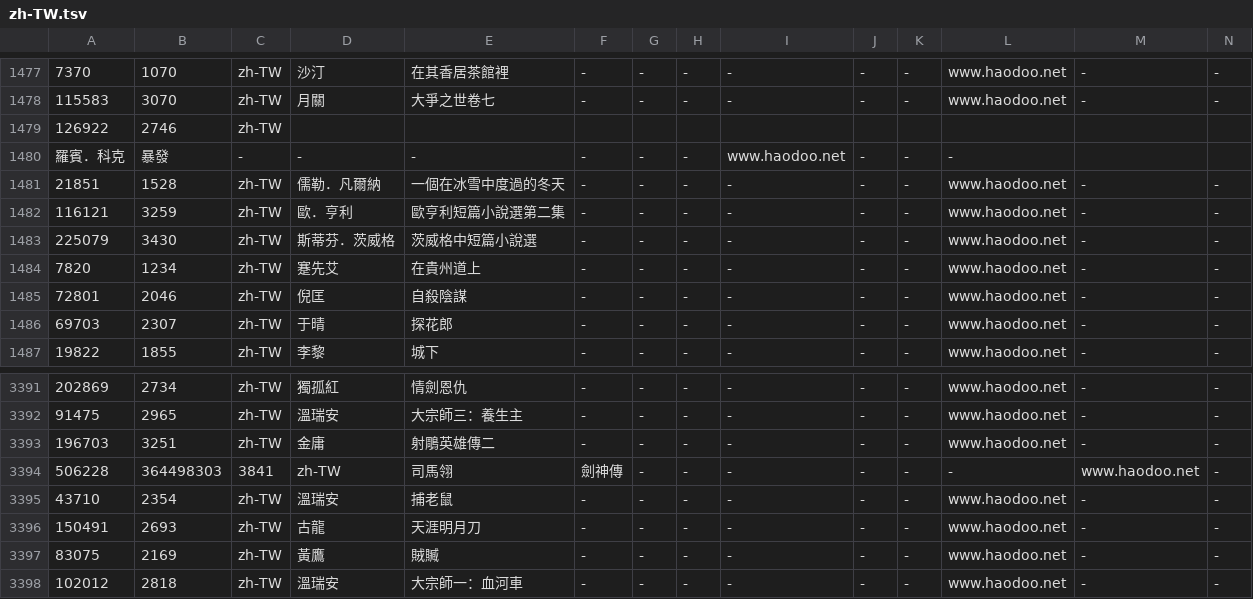
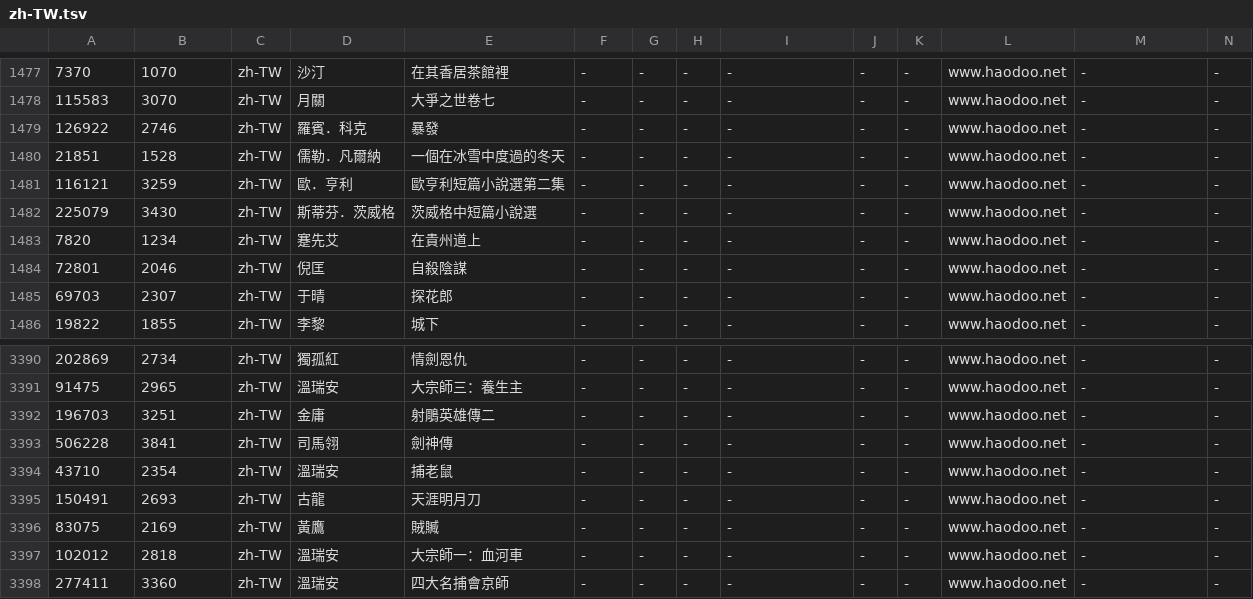
Before and after one commit to RCoeurjoly/readability-metric, a TSV file: zh-TW.tsv, drawn as a sheet; only a part is shown, gaps mark what is left out; the shorter side is filled out with more unchanged rows; removed rows and columns are numbered as before the commit, all else as after; rows hold the shown columns only; the diff covers the shown part only; the diff names each change by its address in the sheet, - before the commit and + after, or states it on an @@ line.

```diff
--- a/zh-TW.tsv
+++ b/zh-TW.tsv
-D1479: (empty)
+D1479: 羅賓．科克
-E1479: (empty)
+E1479: 暴發
-F1479: (empty)
+F1479: -
-G1479: (empty)
+G1479: -
-H1479: (empty)
+H1479: -
-I1479: (empty)
+I1479: -
-J1479: (empty)
+J1479: -
-K1479: (empty)
+K1479: -
-L1479: (empty)
+L1479: www.haodoo.net
-M1479: (empty)
+M1479: -
-N1479: (empty)
+N1479: -
-row 1480: 羅賓．科克 | 暴發 | - | - | - | - | - | - | www.haodoo.net | - | - | -
-B3393: 364498303
+B3393: 3841
-C3393: 3841
+C3393: zh-TW
-D3393: zh-TW
+D3393: 司馬翎
-E3393: 司馬翎
+E3393: 劍神傳
-F3393: 劍神傳
+F3393: -
-L3393: -
+L3393: www.haodoo.net
-M3393: www.haodoo.net
+M3393: -
```
Also changed, not shown: 2 edited cells elsewhere in this file, 7 other files.
